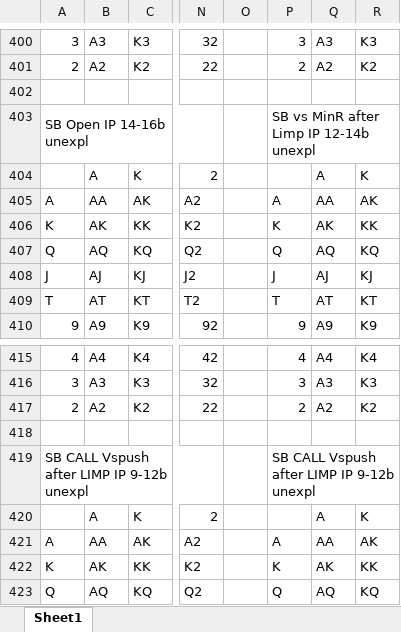
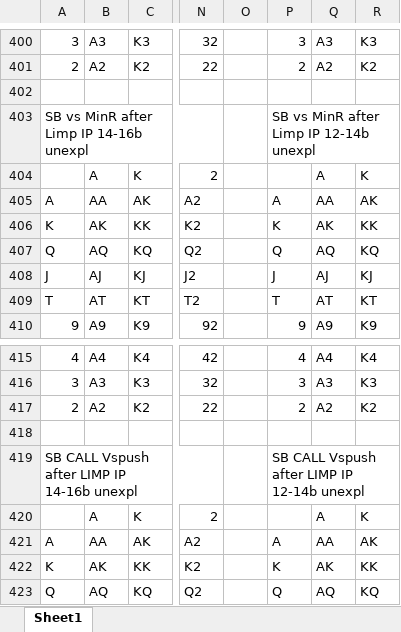
Before and after one commit to AntonPuko/pingvi, an Excel workbook: pAd/bin/Debug/Data/SPINRANGES.xlsx, sheet Sheet1, drawn as a sheet; only a part is shown, gaps mark what is left out; values as stored, in another font and other column widths than the file's, no cell formats; the diff names each change by its address in the sheet, - before the commit and + after, or states it on an @@ line.

Commit message:
-add open limp IP ranges/ def raise vs limp/ call push vs limp -bug fixes

```diff
--- a/pAd/bin/Debug/Data/SPINRANGES.xlsx (sheet Sheet1)
+++ b/pAd/bin/Debug/Data/SPINRANGES.xlsx (sheet Sheet1)
-A403: SB Open IP 14-16b unexpl
+A403: SB vs MinR after Limp IP 14-16b unexpl
-A419: SB CALL Vspush after LIMP IP 9-12b unexpl
+A419: SB CALL Vspush after LIMP IP 14-16b unexpl
-P419: SB CALL Vspush after LIMP IP 9-12b unexpl
+P419: SB CALL Vspush after LIMP IP 12-14b unexpl
```
Also changed, not shown: cell formats, 32 other files.
